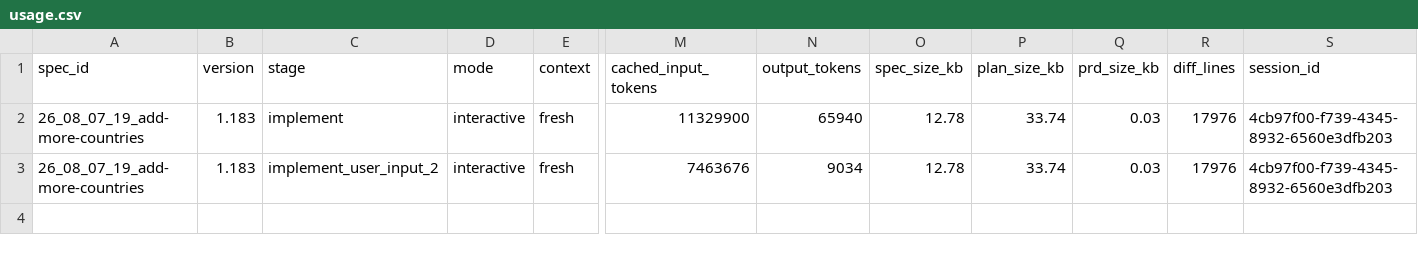
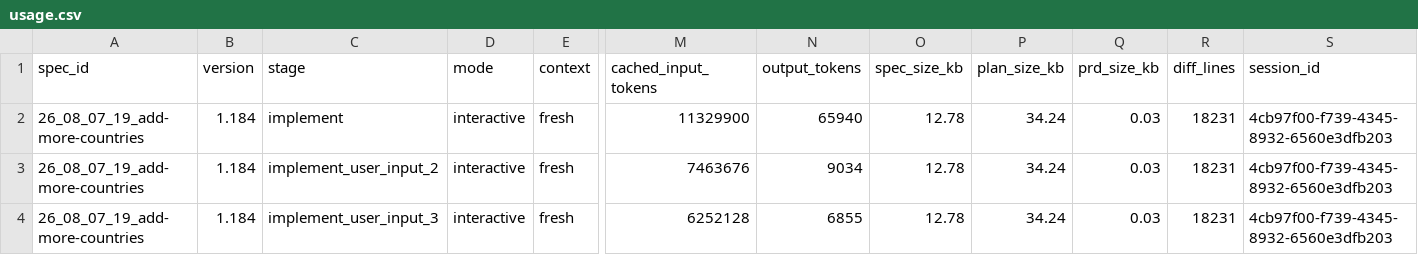
Before and after one commit to KonH/GlobalStrategy, a CSV file: Docs/Specs/26_08_07_19_add-more-countries/usage.csv, drawn as a sheet; only a part is shown, gaps mark what is left out; rows hold the shown columns only; the diff names each change by its address in the sheet, - before the commit and + after, or states it on an @@ line.

```diff
--- a/Docs/Specs/26_08_07_19_add-more-countries/usage.csv
+++ b/Docs/Specs/26_08_07_19_add-more-countries/usage.csv
-B2:B3 (version): 1.183
+B2:B3 (version): 1.184
-P2:P3 (plan_size_kb): 33.74
+P2:P3 (plan_size_kb): 34.24
-R2:R3 (diff_lines): 17976
+R2:R3 (diff_lines): 18231
+row 4: 26_08_07_19_add-more-countries | 1.184 | implement_user_input_3 | interactive | fresh | 6252128 | 6855 | 12.78 | 34.24 | 0.03 | 18231 | 4cb97f00-f739-4345-8932-6560e3dfb203
```
Also changed, not shown: 4 other files.
